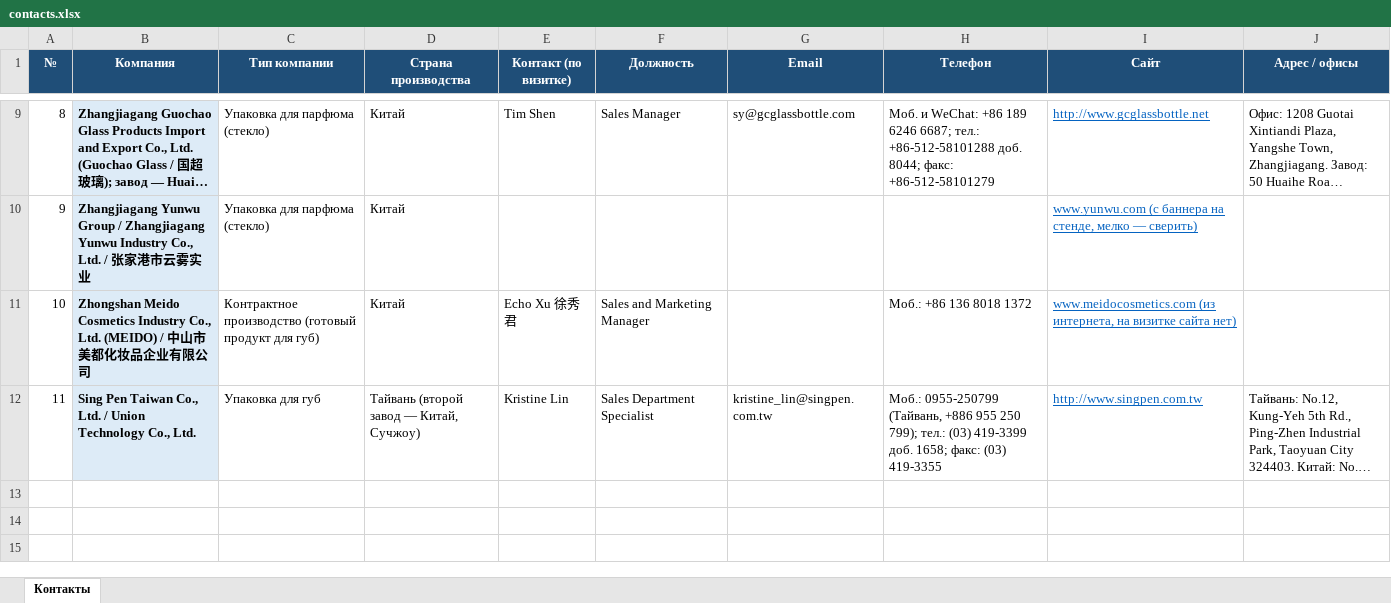
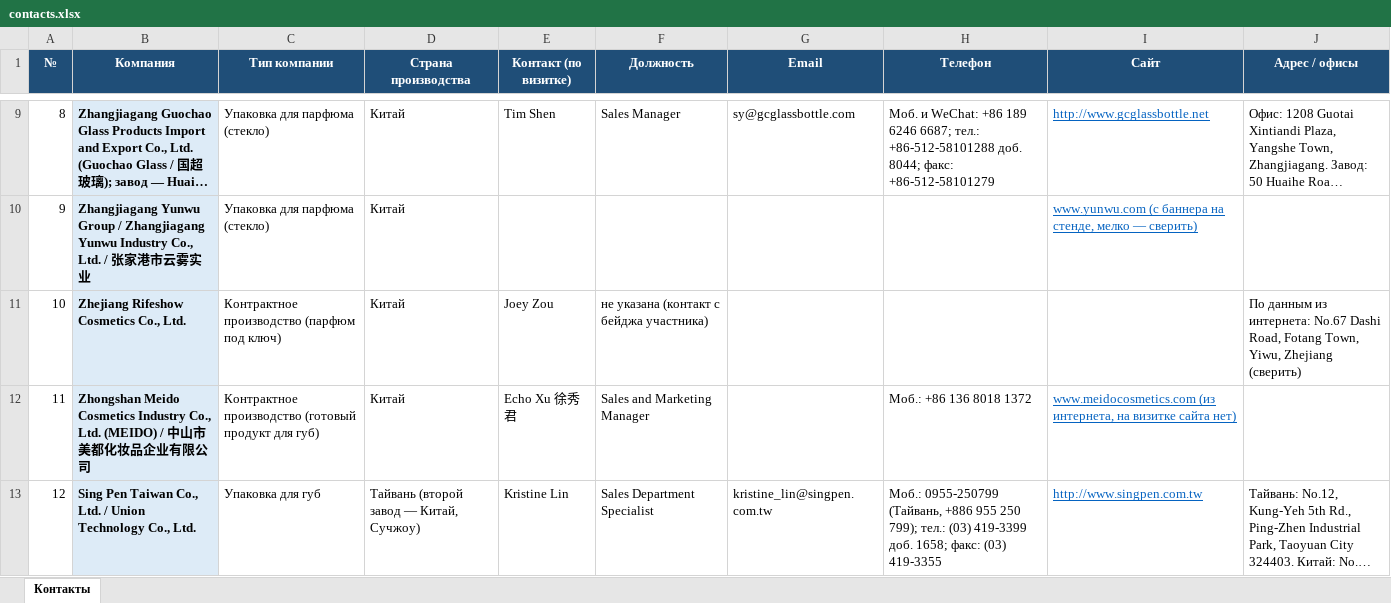
Before and after one commit to alimovpr/Claude, an Excel workbook: cosmopack-hk/contacts.xlsx, sheet Контакты, drawn as a sheet; only a part is shown, gaps mark what is left out; long unchanged cells end in …; values as stored, in another font and other column widths than the file's, no borders; addresses are those after the commit; the diff names each change by its address in the sheet, - before the commit and + after, or states it on an @@ line.

```diff
--- a/cosmopack-hk/contacts.xlsx (sheet Контакты)
+++ b/cosmopack-hk/contacts.xlsx (sheet Контакты)
+row 11: 10 | Zhejiang Rifeshow Cosmetics Co., Ltd. | Контрактное производство (парфюм под ключ) | Китай | Joey Zou | не указана (контакт с бейджа участника) |  |  |  | По данным из интернета: No.67 Dashi Road, Fotang Town, Yiwu, Zhejiang (сверить)
@@ column A (№) renumbered from row 12 down @@
```
Also changed, not shown: 5 other files.
